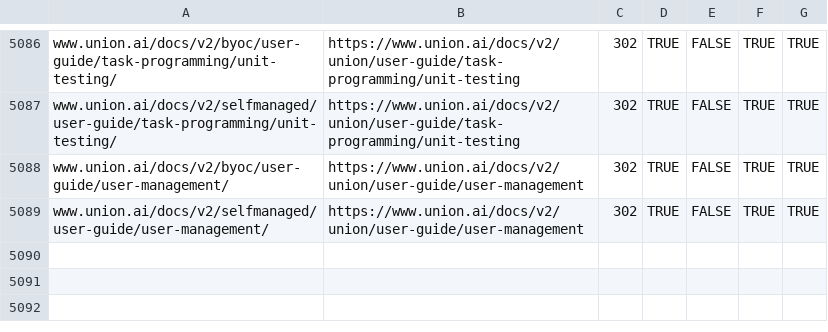
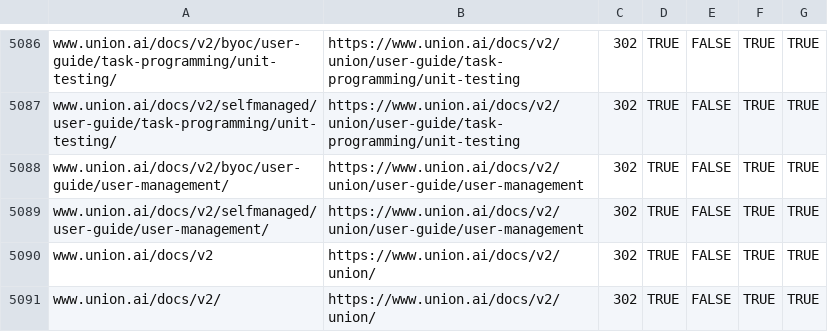
Before and after one commit to unionai/unionai-docs-infra, a CSV file: redirects.csv, drawn as a sheet; only a part is shown, gaps mark what is left out.

```diff
--- a/redirects.csv
+++ b/redirects.csv
@@ -5089 +5089,3 @@ www.union.ai/docs/v2/byoc/user-guide/user-management/,https://www.union.ai/docs/
 www.union.ai/docs/v2/selfmanaged/user-guide/user-management/,https://www.union.ai/docs/v2/union/user-guide/user-management,302,TRUE,FALSE,TRUE,TRUE
+www.union.ai/docs/v2,https://www.union.ai/docs/v2/union/,302,TRUE,FALSE,TRUE,TRUE
+www.union.ai/docs/v2/,https://www.union.ai/docs/v2/union/,302,TRUE,FALSE,TRUE,TRUE
```
Also changed, not shown: 1 other file.
